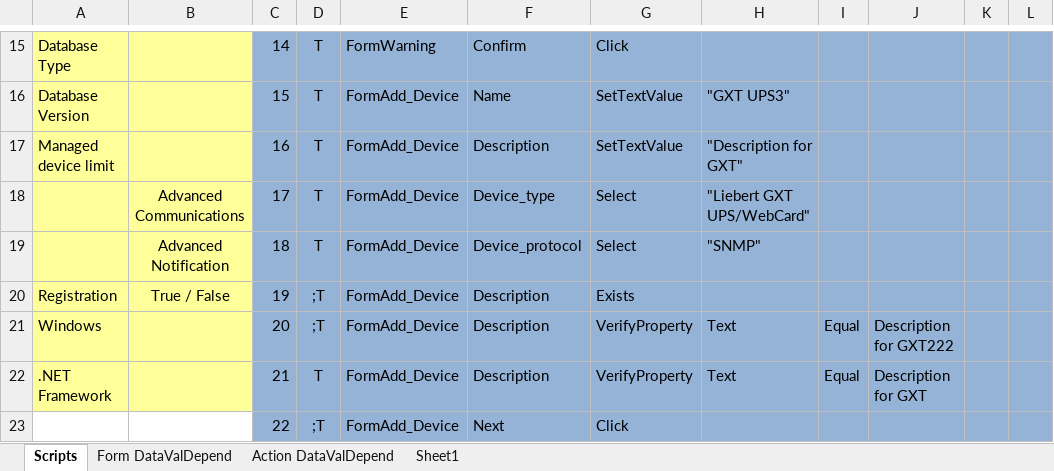
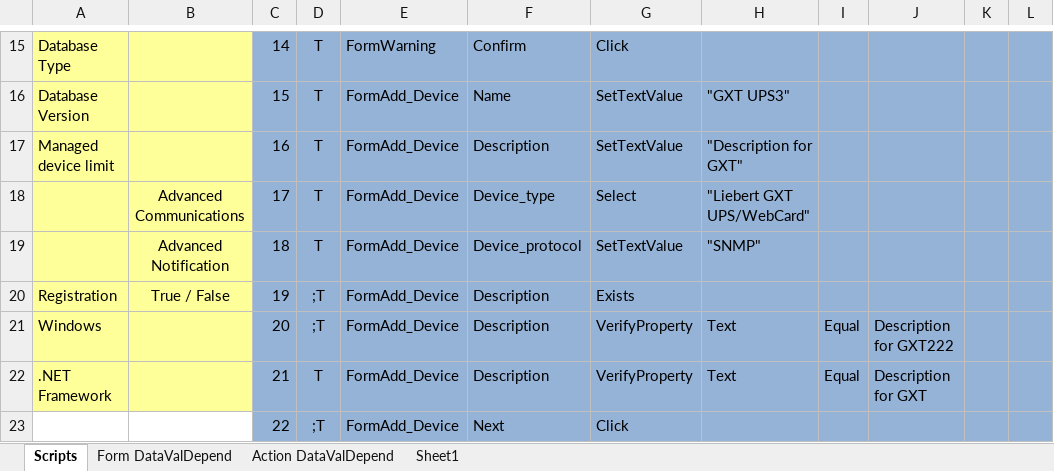
Before and after one commit to YouwenYao/NformTestMain, an Excel workbook: NformTester/NformTester/Keywordscripts/600.10.20.40_AddDevice.xlsx, sheet Scripts, drawn as a sheet; only a part is shown, gaps mark what is left out; values as stored, in another font and other column widths than the file's, no borders; conditional formats not drawn; 1 other sheet too large or unreadable and not compared; the diff names each change by its address in the sheet, - before the commit and + after, or states it on an @@ line.

```diff
--- a/NformTester/NformTester/Keywordscripts/600.10.20.40_AddDevice.xlsx (sheet Scripts)
+++ b/NformTester/NformTester/Keywordscripts/600.10.20.40_AddDevice.xlsx (sheet Scripts)
-G19: Select
+G19: SetTextValue
```
Also changed, not shown: NformTester/NformTester/Keywordscripts/600.10.20.50_EditDevice.xlsx, 9 other files.
